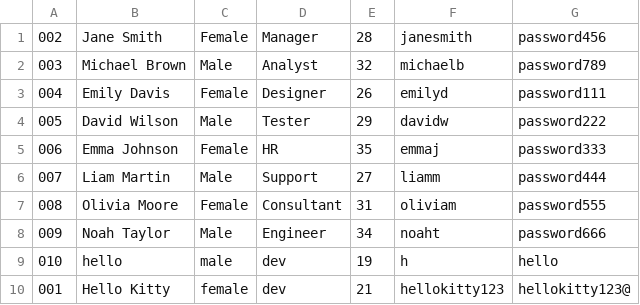
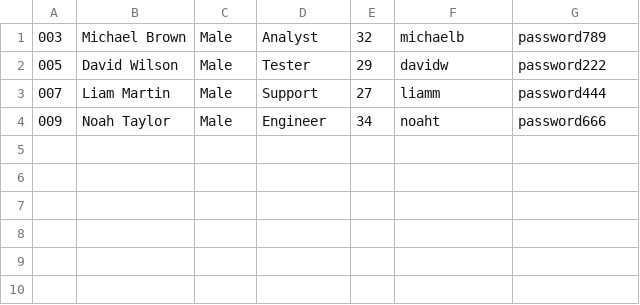
Before and after one commit to wyb-lv/FlightManagement, a CSV file: src/employee_data.csv, drawn as a sheet; the diff names each change by its address in the sheet, - before the commit and + after, or states it on an @@ line.

```diff
--- a/src/employee_data.csv
+++ b/src/employee_data.csv
-row 1: 002 | Jane Smith | Female | Manager | 28 | janesmith | password456
-row 3: 004 | Emily Davis | Female | Designer | 26 | emilyd | password111
-row 5: 006 | Emma Johnson | Female | HR | 35 | emmaj | password333
-row 7: 008 | Olivia Moore | Female | Consultant | 31 | oliviam | password555
-row 9: 010 | hello | male | dev | 19 | h | hello
-row 10: 001 | Hello Kitty | female | dev | 21 | hellokitty123 | hellokitty123@
```
Also changed, not shown: 2 other files.
